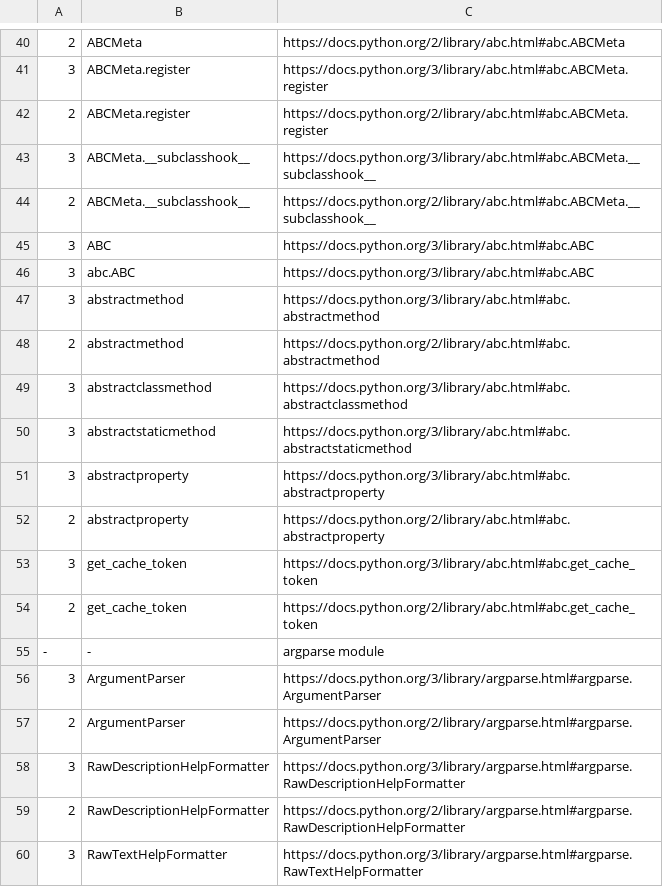
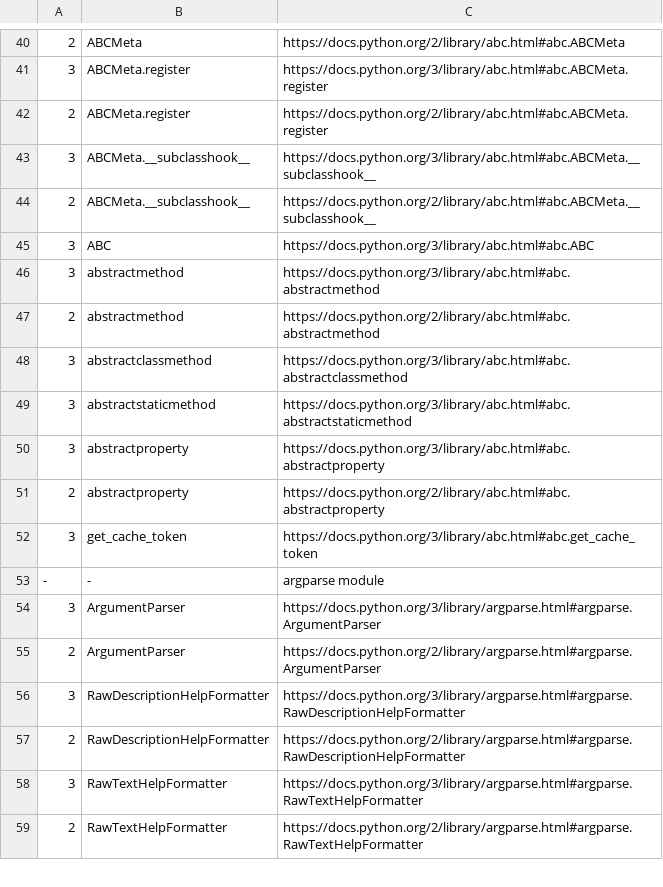
Before and after one commit to Plexical/pydoc.me, a CSV file: fixture.csv, drawn as a sheet; only a part is shown, gaps mark what is left out; the shorter side is filled out with more unchanged rows.

```diff
--- a/fixture.csv
+++ b/fixture.csv
@@ -45,3 +45,2 @@
 3,ABC,https://docs.python.org/3/library/abc.html#abc.ABC
-3,abc.ABC,https://docs.python.org/3/library/abc.html#abc.ABC
 3,abstractmethod,https://docs.python.org/3/library/abc.html#abc.abstractmethod
@@ -53,3 +52,2 @@
 3,get_cache_token,https://docs.python.org/3/library/abc.html#abc.get_cache_token
-2,get_cache_token,https://docs.python.org/2/library/abc.html#abc.get_cache_token
 -,-,argparse module
```
Also changed, not shown: 2 other files.
